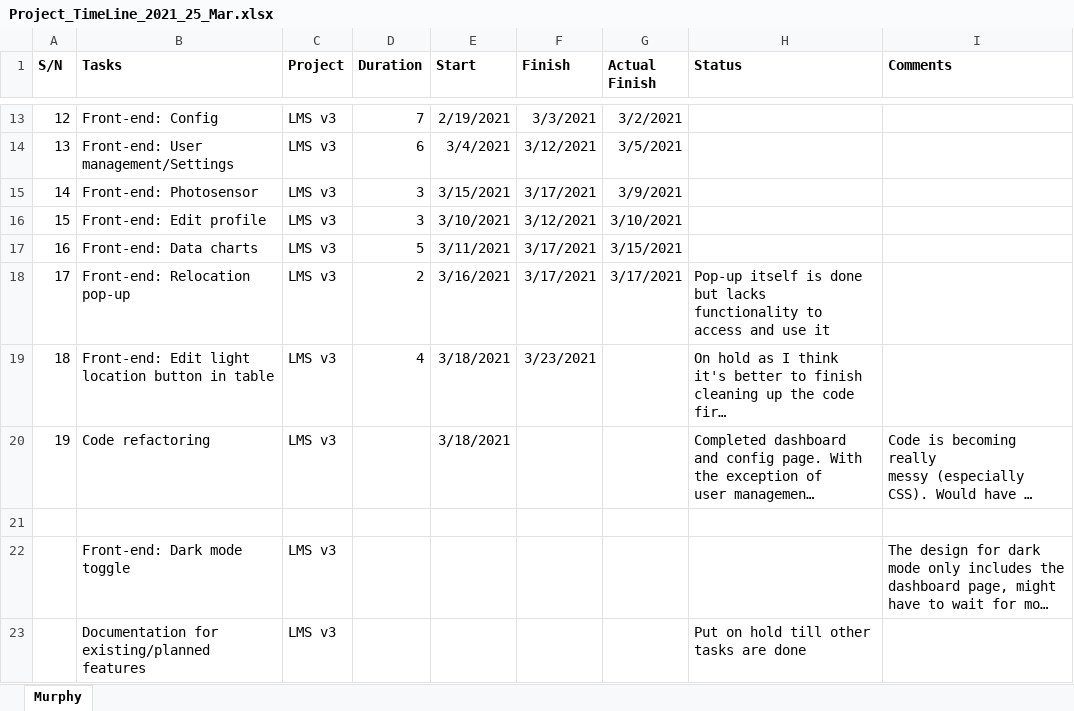
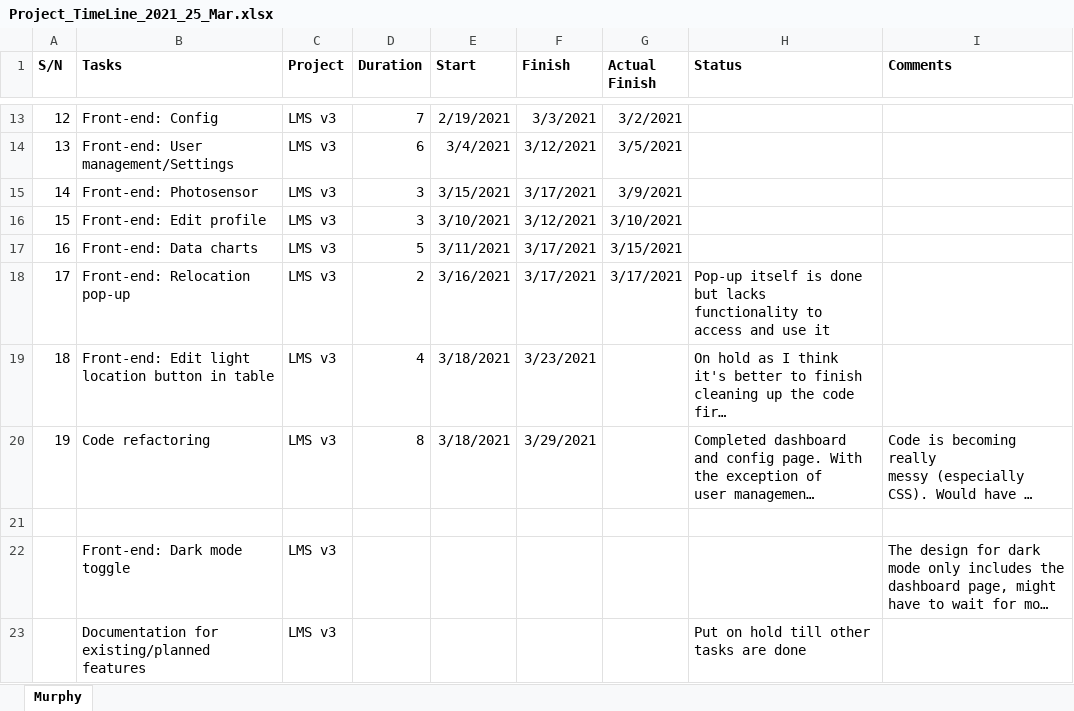
Before and after one commit to murphytkh/aztech-lms-test, an Excel workbook: other/Project_TimeLine_2021_25_Mar.xlsx, sheet Murphy, drawn as a sheet; only a part is shown, gaps mark what is left out; long unchanged cells end in …; values as stored, in another font and other column widths than the file's, no borders; the diff names each change by its address in the sheet, - before the commit and + after, or states it on an @@ line.

```diff
--- a/other/Project_TimeLine_2021_25_Mar.xlsx (sheet Murphy)
+++ b/other/Project_TimeLine_2021_25_Mar.xlsx (sheet Murphy)
-D20 (Duration): (empty)
+D20 (Duration): 8
-F20 (Finish): (empty)
+F20 (Finish): 3/29/2021
```
Also changed, not shown: 12 other files.
